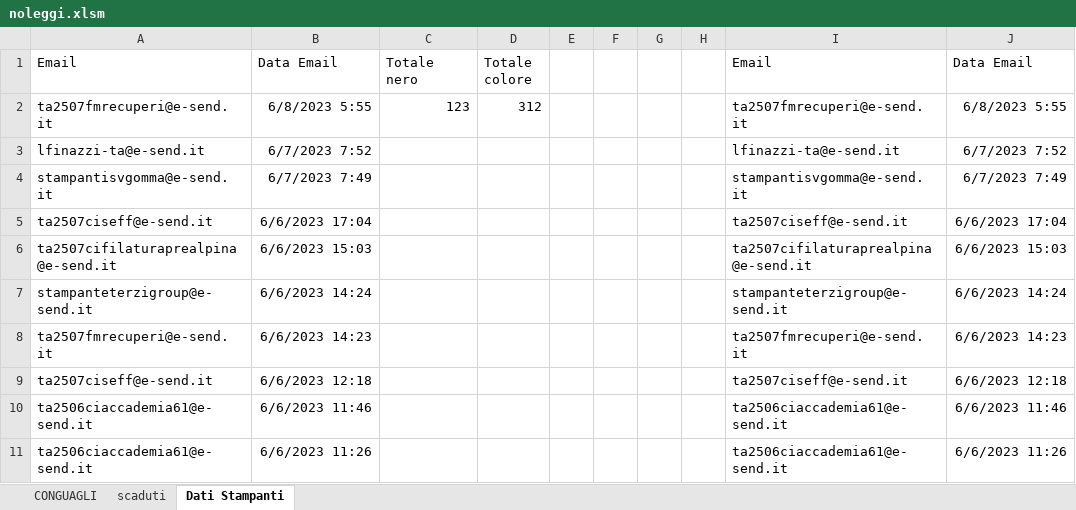
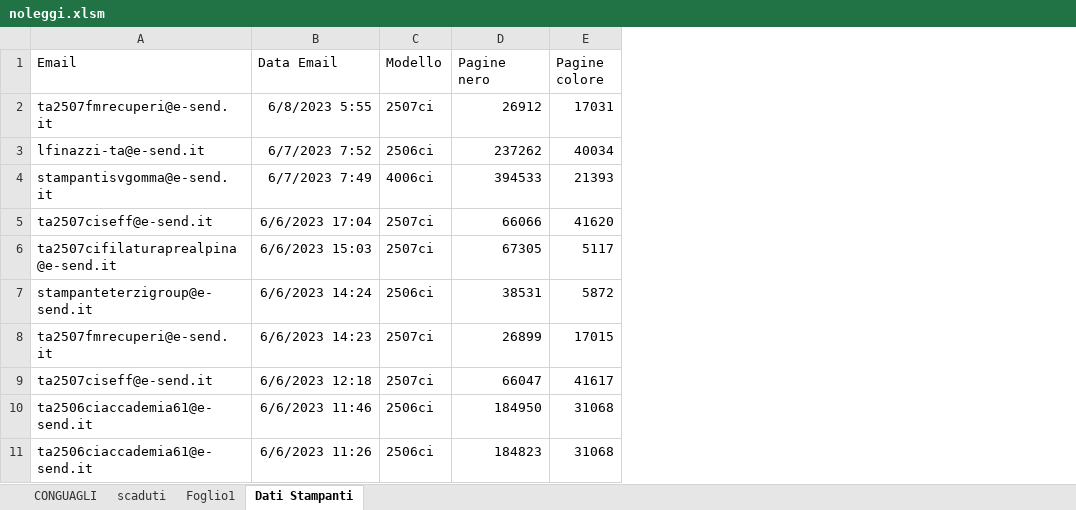
Before and after one commit to Swer4412/Excel, an Excel workbook: noleggi.xlsm, sheet Dati Stampanti, drawn as a sheet; only a part is shown; values as stored, in another font and other column widths than the file's, no borders; removed rows and columns are numbered as before the commit, all else as after; the diff names each change by its address in the sheet, - before the commit and + after, or states it on an @@ line.

```diff
--- a/noleggi.xlsm (sheet Dati Stampanti)
+++ b/noleggi.xlsm (sheet Dati Stampanti)
+sheet tab: Foglio1
-column C (Totale nero), row 2: 123
-column D (Totale colore), row 2: 312
-column E, empty
-column F, empty
-column G, empty
-column H, empty
-column I (Email), rows 2-11: ta2507fmrecuperi@e-send.it | lfinazzi-ta@e-send.it | stampantisvgomma@e-send.it | ta2507ciseff@e-send.it | ta2507cifilaturaprealpina@e-send.it | stampanteterzigroup@e-send.it | ta2507fmrecuperi@e-send.it | ta2507ciseff@e-send.it | ta2506ciaccademia61@e-send.it | ta2506ciaccademia61@e-send.it
-column J (Data Email), rows 2-11: 6/8/2023 5:55 | 6/7/2023 7:52 | 6/7/2023 7:49 | 6/6/2023 17:04 | 6/6/2023 15:03 | 6/6/2023 14:24 | 6/6/2023 14:23 | 6/6/2023 12:18 | 6/6/2023 11:46 | 6/6/2023 11:26
+column C (Modello), rows 2-11: 2507ci | 2506ci | 4006ci | 2507ci | 2507ci | 2506ci | 2507ci | 2507ci | 2506ci | 2506ci
+column D (Pagine nero), rows 2-11: 26912 | 237262 | 394533 | 66066 | 67305 | 38531 | 26899 | 66047 | 184950 | 184823
+column E (Pagine colore), rows 2-11: 17031 | 40034 | 21393 | 41620 | 5117 | 5872 | 17015 | 41617 | 31068 | 31068
```
Also changed, not shown: 1 other file.
